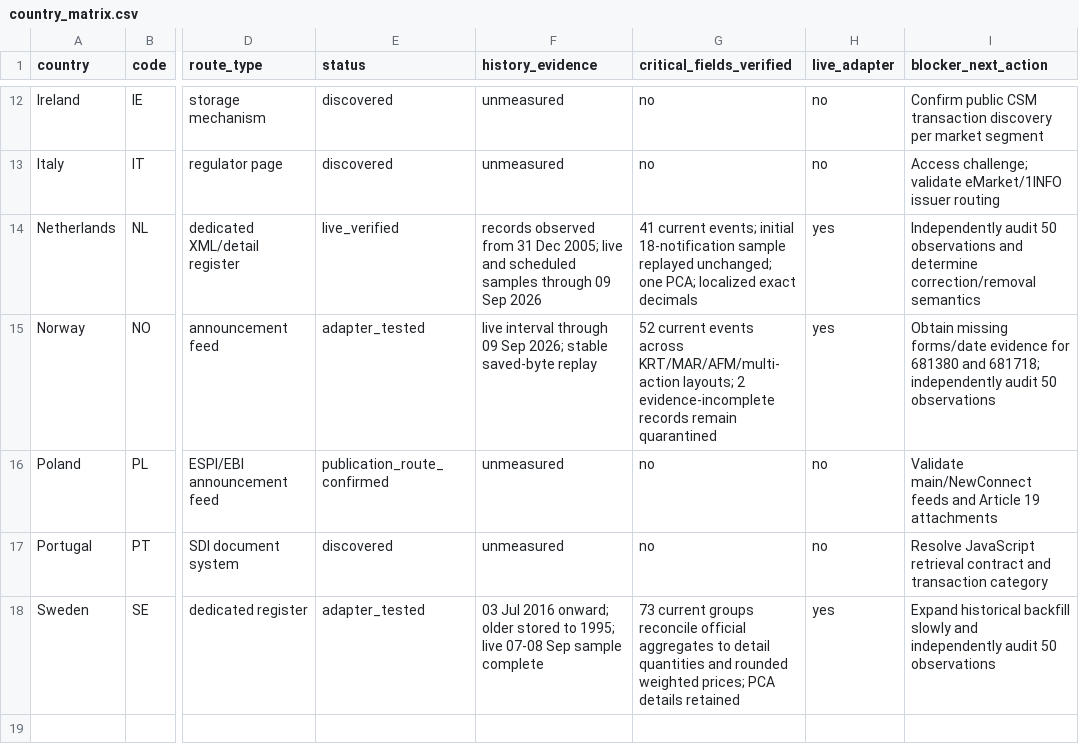
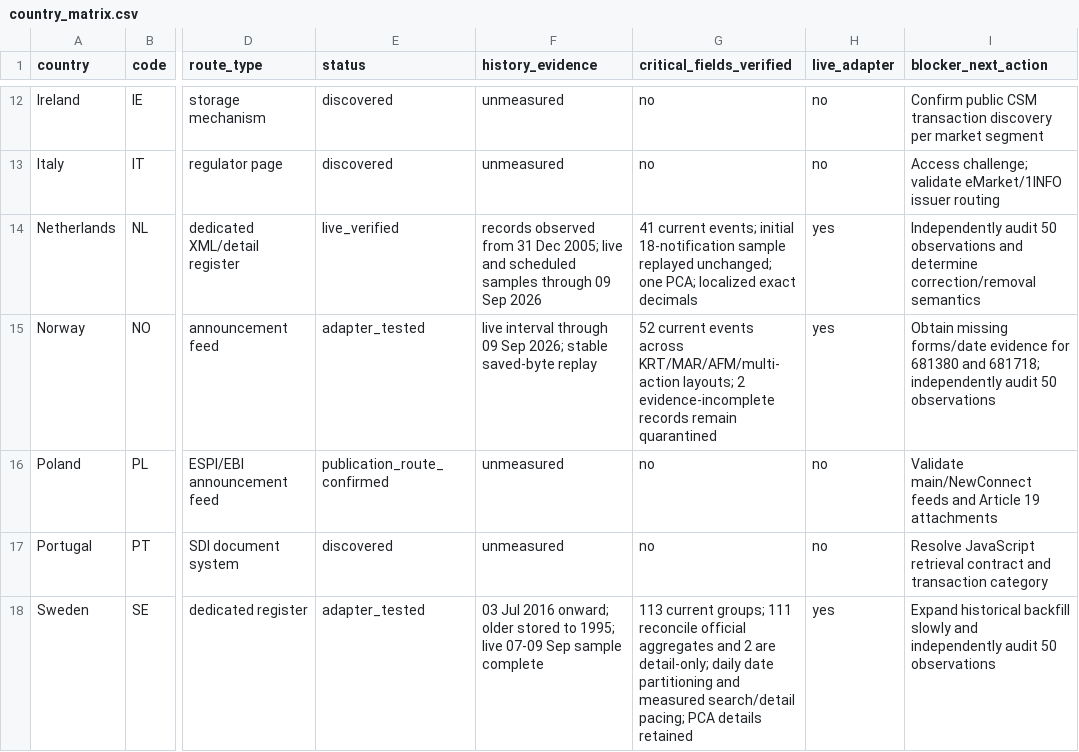
Before and after one commit to jpdibo/insidertransaction, a CSV file: docs/country_matrix.csv, drawn as a sheet; only a part is shown, gaps mark what is left out; the diff names each change by its address in the sheet, - before the commit and + after, or states it on an @@ line.

```diff
--- a/docs/country_matrix.csv
+++ b/docs/country_matrix.csv
-F18 (history_evidence): …1995; live 07-08 Sep sample…
+F18 (history_evidence): …1995; live 07-09 Sep sample…
-G18 (critical_fields_verified): 73 current groups reconcile official aggregates to detail quantities and rounded weighted prices; PCA details…
+G18 (critical_fields_verified): 113 current groups; 111 reconcile official aggregates and 2 are detail-only; daily date partitioning and measured search/detail pacing; PCA details…
```
Also changed, not shown: 18 other files.
